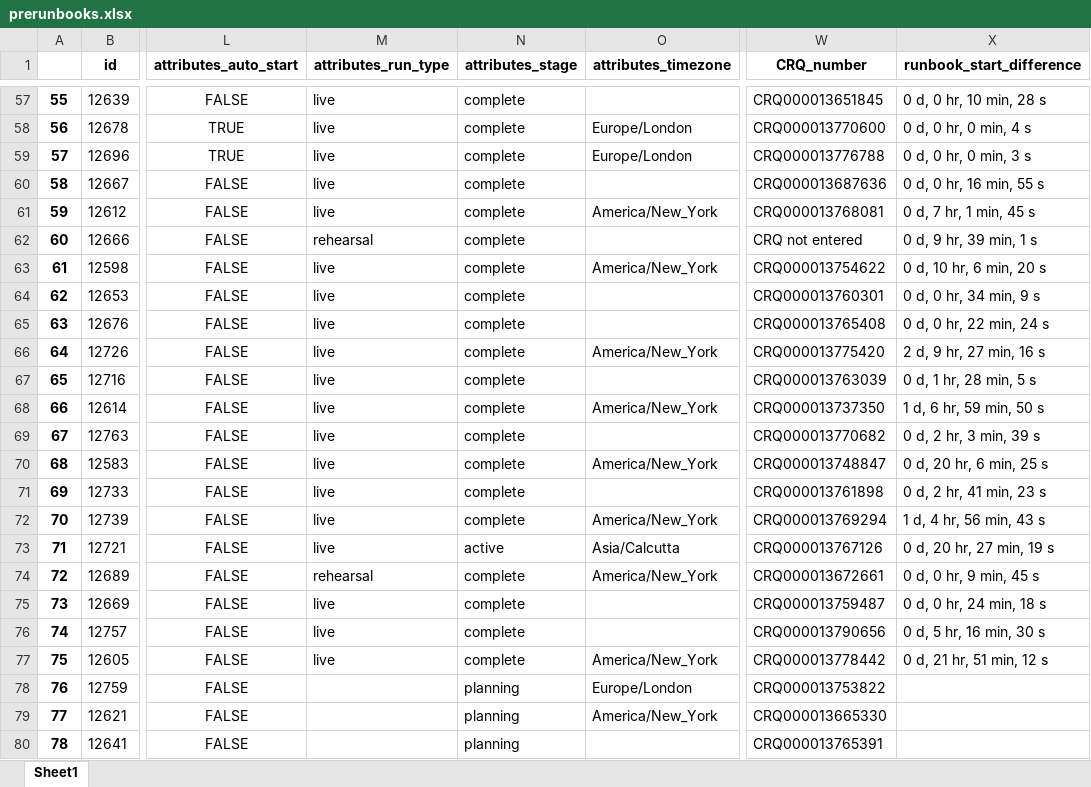
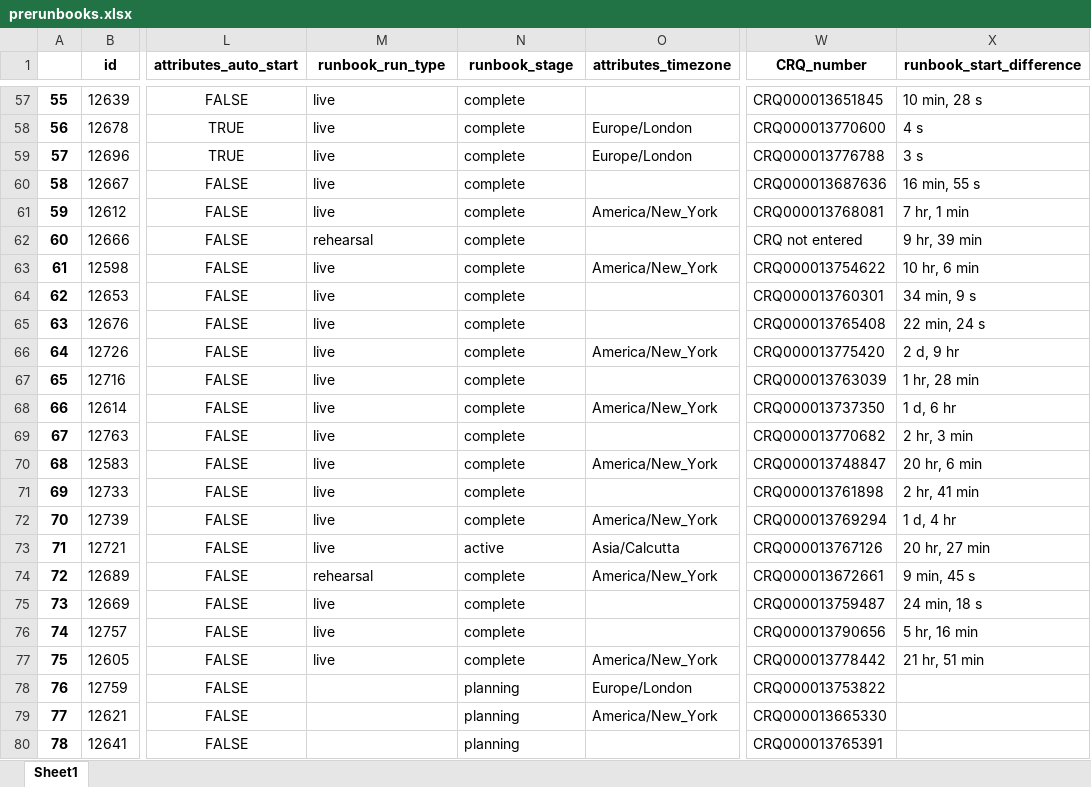
Before and after one commit to KenBury/PythonApplication1, an Excel workbook: output/prerunbooks.xlsx, sheet Sheet1, drawn as a sheet; only a part is shown, gaps mark what is left out; values as stored, in another font and other column widths than the file's, no borders; the diff covers the shown part only; the diff names each change by its address in the sheet, - before the commit and + after, or states it on an @@ line.

Commit message:
stages

```diff
--- a/output/prerunbooks.xlsx (sheet Sheet1)
+++ b/output/prerunbooks.xlsx (sheet Sheet1)
-M1: attributes_run_type
+M1: runbook_run_type
-N1: attributes_stage
+N1: runbook_stage
-X57 (runbook_start_difference): 0 d, 0 hr, 10 min, 28 s
+X57 (runbook_start_difference): 10 min, 28 s
-X58 (runbook_start_difference): 0 d, 0 hr, 0 min, 4 s
+X58 (runbook_start_difference): 4 s
-X59 (runbook_start_difference): 0 d, 0 hr, 0 min, 3 s
+X59 (runbook_start_difference): 3 s
-X60 (runbook_start_difference): 0 d, 0 hr, 16 min, 55 s
+X60 (runbook_start_difference): 16 min, 55 s
-X61 (runbook_start_difference): 0 d, 7 hr, 1 min, 45 s
+X61 (runbook_start_difference): 7 hr, 1 min
-X62 (runbook_start_difference): 0 d, 9 hr, 39 min, 1 s
+X62 (runbook_start_difference): 9 hr, 39 min
-X63 (runbook_start_difference): 0 d, 10 hr, 6 min, 20 s
+X63 (runbook_start_difference): 10 hr, 6 min
-X64 (runbook_start_difference): 0 d, 0 hr, 34 min, 9 s
+X64 (runbook_start_difference): 34 min, 9 s
-X65 (runbook_start_difference): 0 d, 0 hr, 22 min, 24 s
+X65 (runbook_start_difference): 22 min, 24 s
-X66 (runbook_start_difference): 2 d, 9 hr, 27 min, 16 s
+X66 (runbook_start_difference): 2 d, 9 hr
-X67 (runbook_start_difference): 0 d, 1 hr, 28 min, 5 s
+X67 (runbook_start_difference): 1 hr, 28 min
-X68 (runbook_start_difference): 1 d, 6 hr, 59 min, 50 s
+X68 (runbook_start_difference): 1 d, 6 hr
-X69 (runbook_start_difference): 0 d, 2 hr, 3 min, 39 s
+X69 (runbook_start_difference): 2 hr, 3 min
-X70 (runbook_start_difference): 0 d, 20 hr, 6 min, 25 s
+X70 (runbook_start_difference): 20 hr, 6 min
-X71 (runbook_start_difference): 0 d, 2 hr, 41 min, 23 s
+X71 (runbook_start_difference): 2 hr, 41 min
-X72 (runbook_start_difference): 1 d, 4 hr, 56 min, 43 s
+X72 (runbook_start_difference): 1 d, 4 hr
-X73 (runbook_start_difference): 0 d, 20 hr, 27 min, 19 s
+X73 (runbook_start_difference): 20 hr, 27 min
-X74 (runbook_start_difference): 0 d, 0 hr, 9 min, 45 s
+X74 (runbook_start_difference): 9 min, 45 s
-X75 (runbook_start_difference): 0 d, 0 hr, 24 min, 18 s
+X75 (runbook_start_difference): 24 min, 18 s
-X76 (runbook_start_difference): 0 d, 5 hr, 16 min, 30 s
+X76 (runbook_start_difference): 5 hr, 16 min
-X77 (runbook_start_difference): 0 d, 21 hr, 51 min, 12 s
+X77 (runbook_start_difference): 21 hr, 51 min
```
Also changed, not shown: 50 edited cells elsewhere in this sheet, 2 other files.
